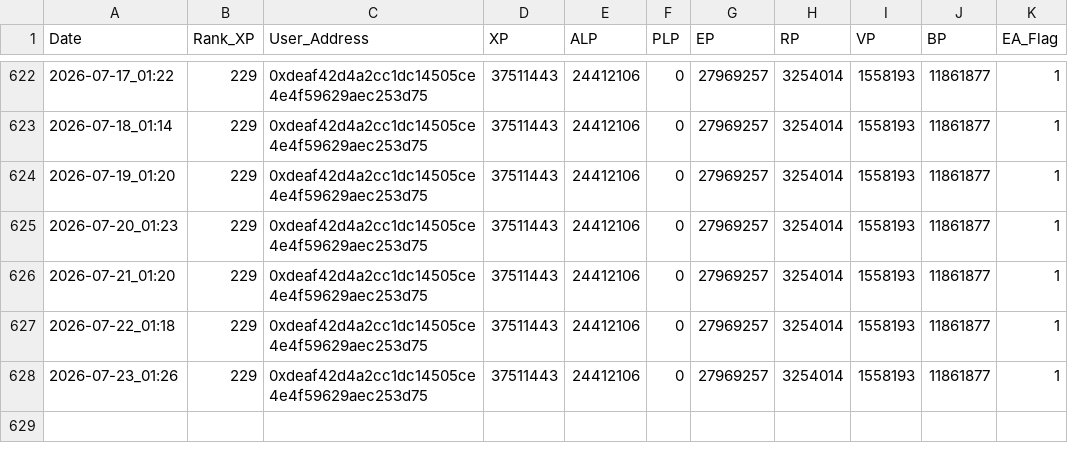
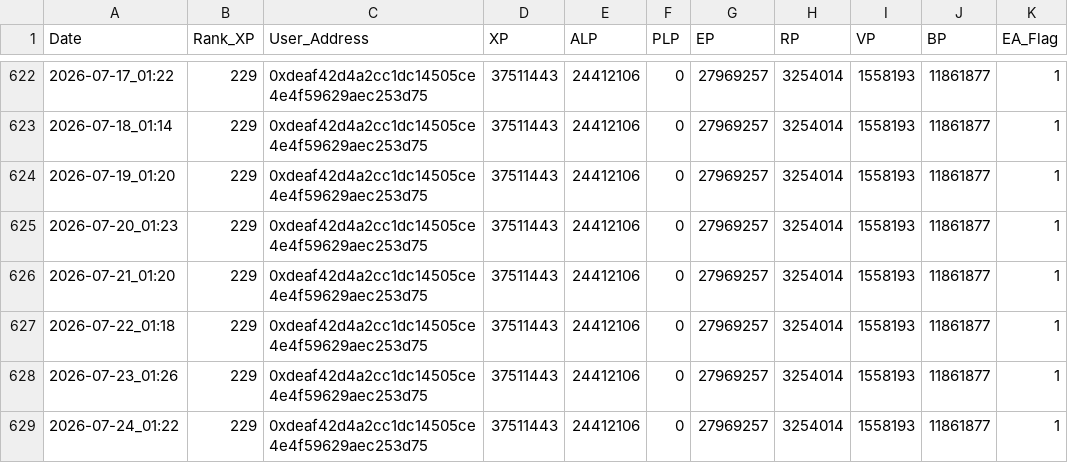
Before and after one commit to screamovernight/LXP-L, a CSV file: log.csv, drawn as a sheet; only a part is shown, gaps mark what is left out.

```diff
--- a/log.csv
+++ b/log.csv
@@ -628 +628,2 @@ Date,Rank_XP,User_Address,XP,ALP,PLP,EP,RP,VP,BP,EA_Flag
 2026-07-23_01:26,229,0xdeaf42d4a2cc1dc14505ce4e4f59629aec253d75,37511443,24412106,0,27969257,3254014,1558193,11861877,1
+2026-07-24_01:22,229,0xdeaf42d4a2cc1dc14505ce4e4f59629aec253d75,37511443,24412106,0,27969257,3254014,1558193,11861877,1
```
